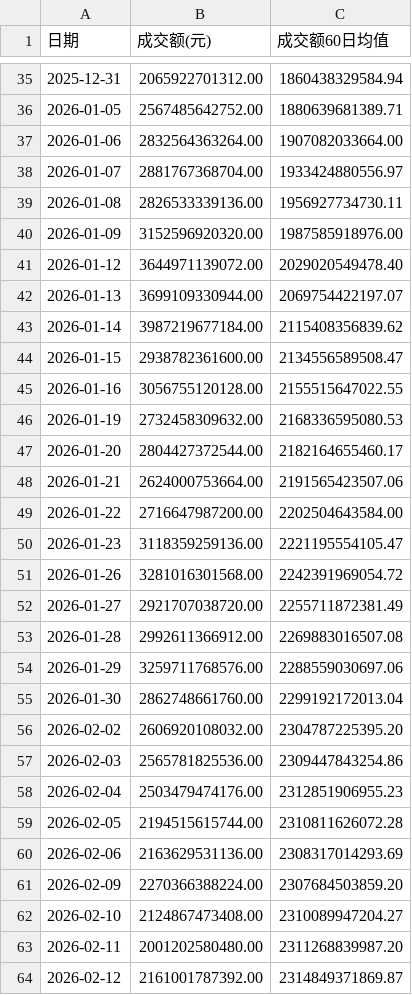
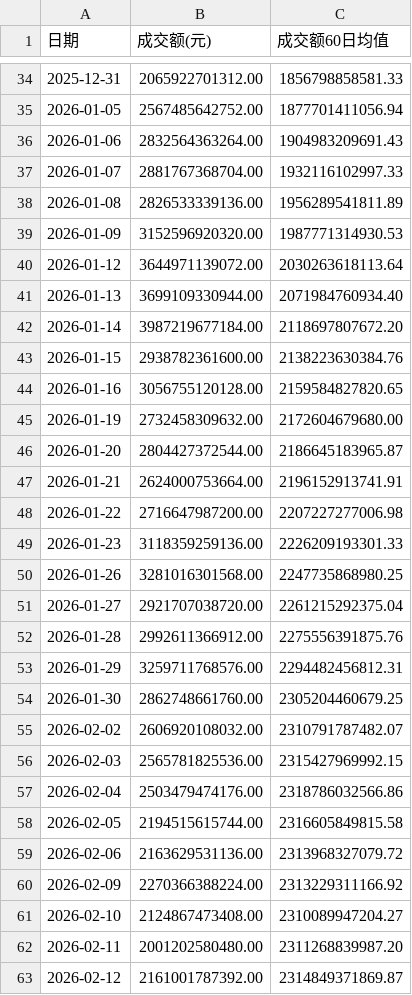
Before and after one commit to mangehua/market-dashboard, a CSV file: stock_data/全市场成交额.csv, drawn as a sheet; only a part is shown, gaps mark what is left out; the diff covers the shown part only.

Commit message:
Update stock_data/全市场成交额.csv

```diff
--- a/stock_data/全市场成交额.csv
+++ b/stock_data/全市场成交额.csv
@@ -35,28 +34,28 @@
-2025-12-31,2065922701312.00,1860438329584.94
-2026-01-05,2567485642752.00,1880639681389.71
-2026-01-06,2832564363264.00,1907082033664.00
-2026-01-07,2881767368704.00,1933424880556.97
-2026-01-08,2826533339136.00,1956927734730.11
-2026-01-09,3152596920320.00,1987585918976.00
-2026-01-12,3644971139072.00,2029020549478.40
-2026-01-13,3699109330944.00,2069754422197.07
-2026-01-14,3987219677184.00,2115408356839.62
-2026-01-15,2938782361600.00,2134556589508.47
-2026-01-16,3056755120128.00,2155515647022.55
-2026-01-19,2732458309632.00,2168336595080.53
-2026-01-20,2804427372544.00,2182164655460.17
-2026-01-21,2624000753664.00,2191565423507.06
-2026-01-22,2716647987200.00,2202504643584.00
-2026-01-23,3118359259136.00,2221195554105.47
-2026-01-26,3281016301568.00,2242391969054.72
-2026-01-27,2921707038720.00,2255711872381.49
-2026-01-28,2992611366912.00,2269883016507.08
-2026-01-29,3259711768576.00,2288559030697.06
-2026-01-30,2862748661760.00,2299192172013.04
-2026-02-02,2606920108032.00,2304787225395.20
-2026-02-03,2565781825536.00,2309447843254.86
-2026-02-04,2503479474176.00,2312851906955.23
-2026-02-05,2194515615744.00,2310811626072.28
-2026-02-06,2163629531136.00,2308317014293.69
-2026-02-09,2270366388224.00,2307684503859.20
+2025-12-31,2065922701312.00,1856798858581.33
+2026-01-05,2567485642752.00,1877701411056.94
+2026-01-06,2832564363264.00,1904983209691.43
+2026-01-07,2881767368704.00,1932116102997.33
+2026-01-08,2826533339136.00,1956289541811.89
+2026-01-09,3152596920320.00,1987771314930.53
+2026-01-12,3644971139072.00,2030263618113.64
+2026-01-13,3699109330944.00,2071984760934.40
+2026-01-14,3987219677184.00,2118697807672.20
+2026-01-15,2938782361600.00,2138223630384.76
+2026-01-16,3056755120128.00,2159584827820.65
+2026-01-19,2732458309632.00,2172604679680.00
+2026-01-20,2804427372544.00,2186645183965.87
+2026-01-21,2624000753664.00,2196152913741.91
+2026-01-22,2716647987200.00,2207227277006.98
+2026-01-23,3118359259136.00,2226209193301.33
+2026-01-26,3281016301568.00,2247735868980.25
+2026-01-27,2921707038720.00,2261215292375.04
+2026-01-28,2992611366912.00,2275556391875.76
+2026-01-29,3259711768576.00,2294482456812.31
+2026-01-30,2862748661760.00,2305204460679.25
+2026-02-02,2606920108032.00,2310791787482.07
+2026-02-03,2565781825536.00,2315427969992.15
+2026-02-04,2503479474176.00,2318786032566.86
+2026-02-05,2194515615744.00,2316605849815.58
+2026-02-06,2163629531136.00,2313968327079.72
+2026-02-09,2270366388224.00,2313229311166.92
 2026-02-10,2124867473408.00,2310089947204.27
```
Also changed, not shown: 1 added row, 1 removed row and 32 edited cells elsewhere in this file.
